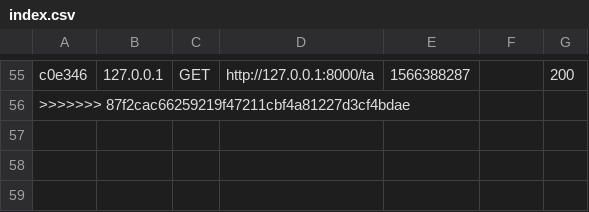
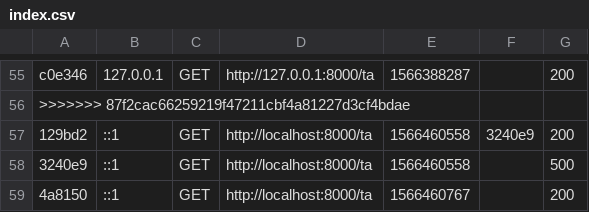
Before and after one commit to DanielGilBenedi/tripAddict, a CSV file: var/cache/dev/profiler/index.csv, drawn as a sheet; only a part is shown, gaps mark what is left out.

```diff
--- a/var/cache/dev/profiler/index.csv
+++ b/var/cache/dev/profiler/index.csv
@@ -56 +56,4 @@ c0e346,127.0.0.1,GET,http://127.0.0.1:8000/ta,1566388287,,200
 >>>>>>> 87f2cac66259219f47211cbf4a81227d3cf4bdae
+129bd2,::1,GET,http://localhost:8000/ta,1566460558,3240e9,200
+3240e9,::1,GET,http://localhost:8000/ta,1566460558,,500
+4a8150,::1,GET,http://localhost:8000/ta,1566460767,,200
```
Also changed, not shown: 9 other files.
